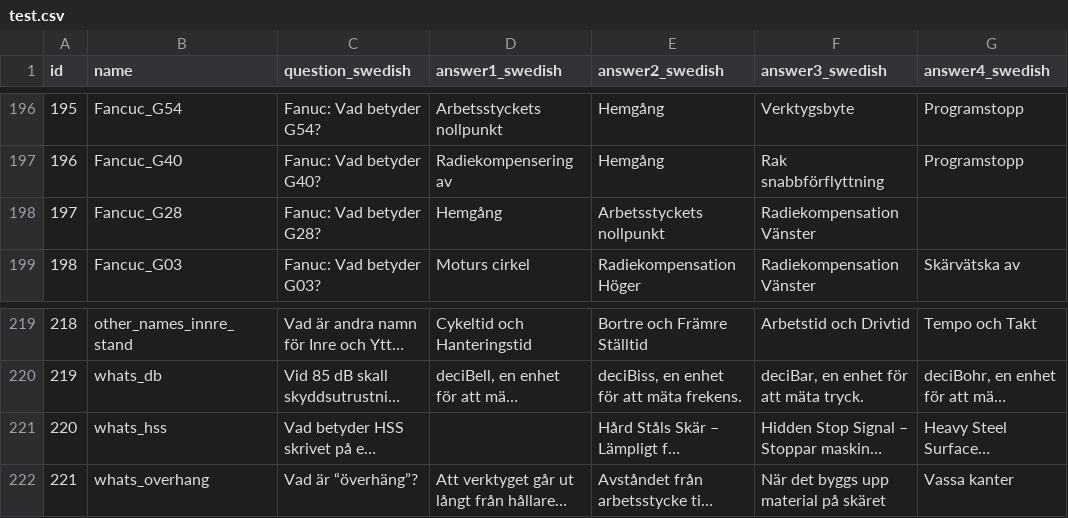
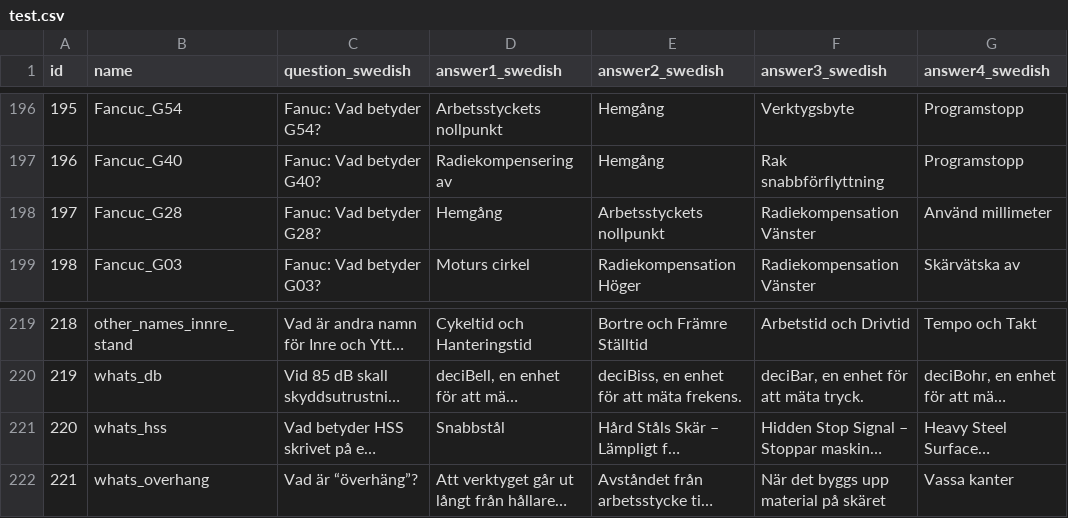
Before and after one commit to Omnistudent/havelock, a CSV file: test.csv, drawn as a sheet; only a part is shown, gaps mark what is left out; long unchanged cells end in …; the diff names each change by its address in the sheet, - before the commit and + after, or states it on an @@ line.

```diff
--- a/test.csv
+++ b/test.csv
-G198 (answer4_swedish): (empty)
+G198 (answer4_swedish): Använd millimeter
-D221 (answer1_swedish): (empty)
+D221 (answer1_swedish): Snabbstål
```
Also changed, not shown: 6 other files.
